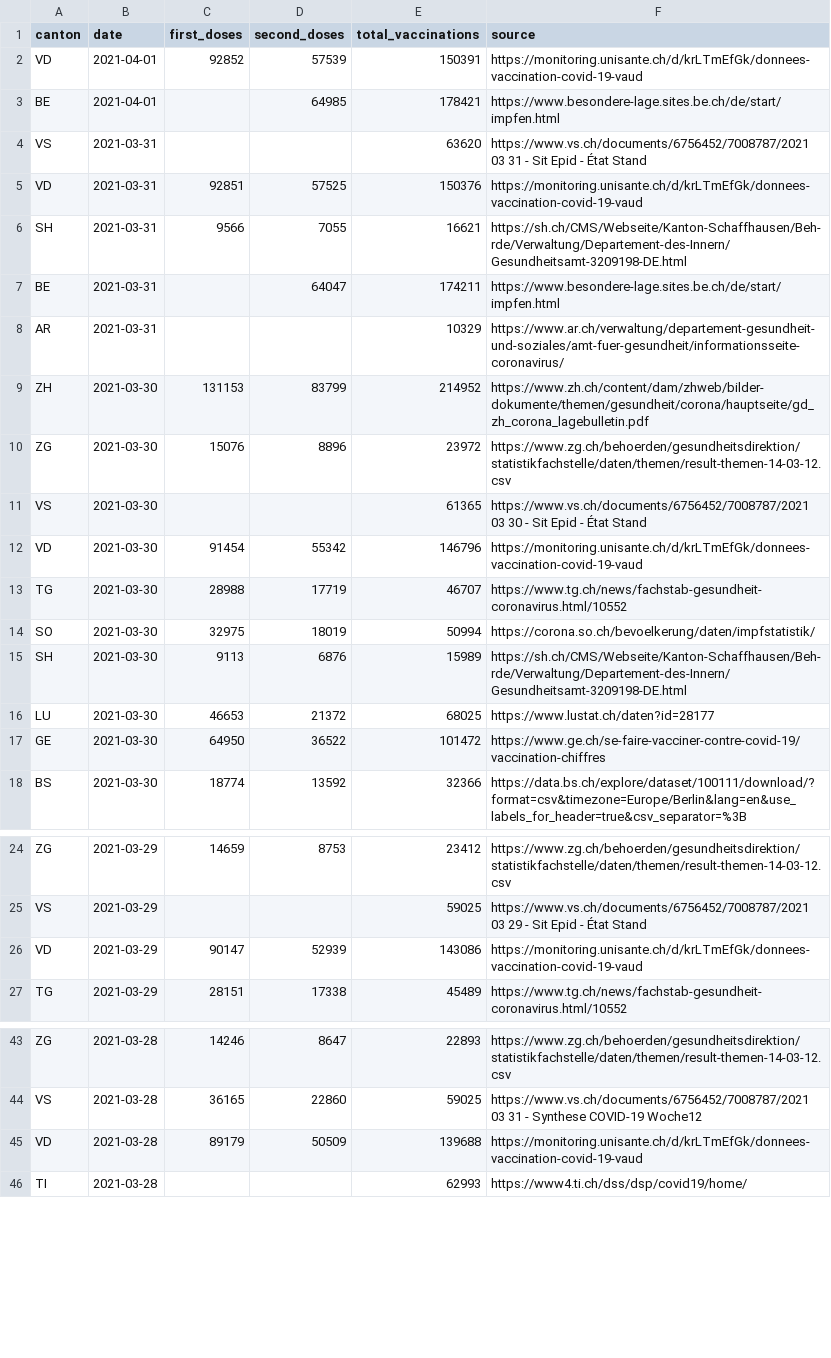
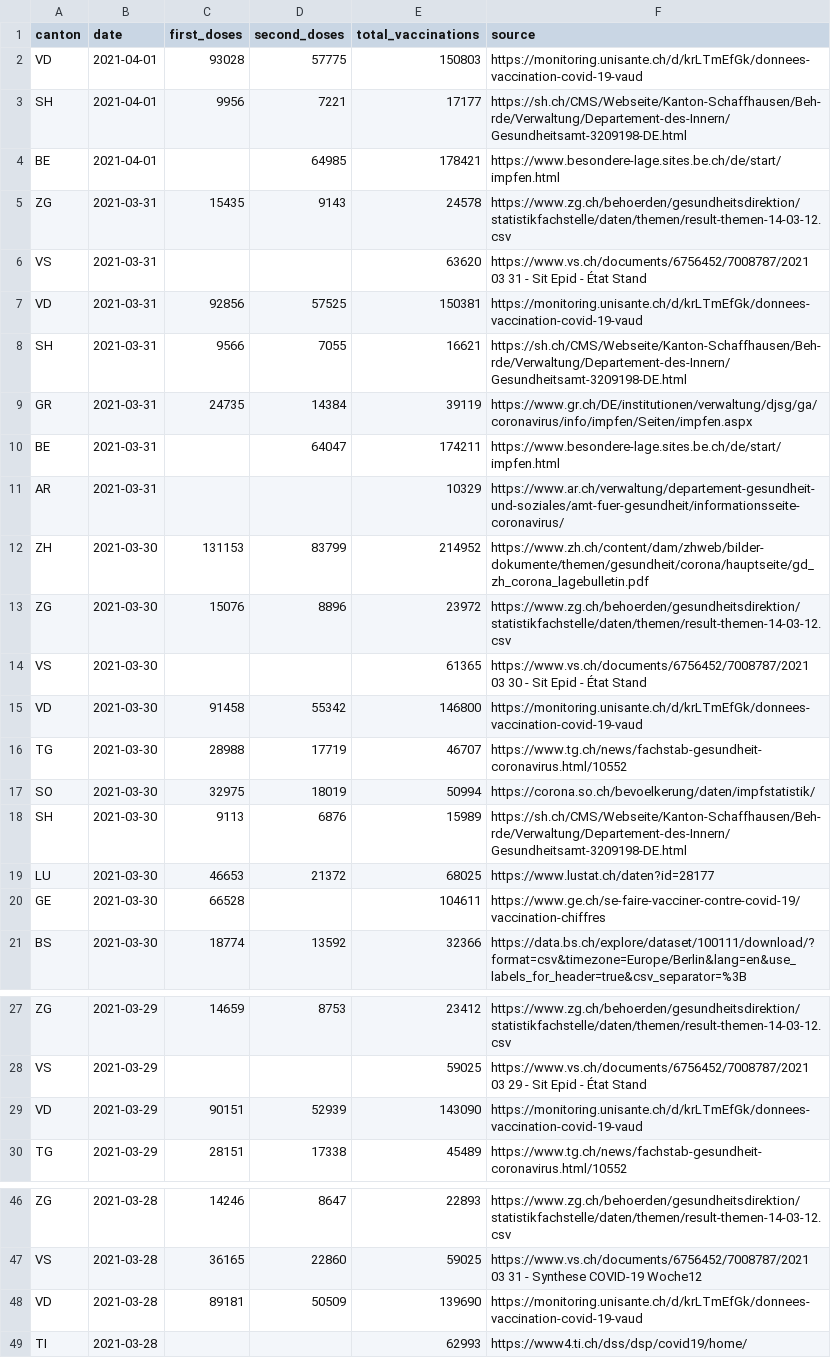
Before and after one commit to n0rdlicht/ch-vaccinations, a CSV file: data/vaccinations_latest.csv, drawn as a sheet; only a part is shown, gaps mark what is left out; the diff covers the shown part only.

```diff
--- a/data/vaccinations_latest.csv
+++ b/data/vaccinations_latest.csv
@@ -1,7 +1,10 @@
 canton,date,first_doses,second_doses,total_vaccinations,source
-VD,2021-04-01,92852,57539,150391,https://monitoring.unisante.ch/d/krLTmEfGk/donnees-vaccination-covid-19-vaud
+VD,2021-04-01,93028,57775,150803,https://monitoring.unisante.ch/d/krLTmEfGk/donnees-vaccination-covid-19-vaud
+SH,2021-04-01,9956,7221,17177,https://sh.ch/CMS/Webseite/Kanton-Schaffhausen/Beh-rde/Verwaltung/Departement-des-Innern/Gesundheitsamt-3209198-DE.html
 BE,2021-04-01,,64985,178421,https://www.besondere-lage.sites.be.ch/de/start/impfen.html
+ZG,2021-03-31,15435,9143,24578,https://www.zg.ch/behoerden/gesundheitsdirektion/statistikfachstelle/daten/themen/result-themen-14-03-12.csv
 VS,2021-03-31,,,63620,https://www.vs.ch/documents/6756452/7008787/2021 03 31 - Sit Epid - État Stand
-VD,2021-03-31,92851,57525,150376,https://monitoring.unisante.ch/d/krLTmEfGk/donnees-vaccination-covid-19-vaud
+VD,2021-03-31,92856,57525,150381,https://monitoring.unisante.ch/d/krLTmEfGk/donnees-vaccination-covid-19-vaud
 SH,2021-03-31,9566,7055,16621,https://sh.ch/CMS/Webseite/Kanton-Schaffhausen/Beh-rde/Verwaltung/Departement-des-Innern/Gesundheitsamt-3209198-DE.html
+GR,2021-03-31,24735,14384,39119,https://www.gr.ch/DE/institutionen/verwaltung/djsg/ga/coronavirus/info/impfen/Seiten/impfen.aspx
 BE,2021-03-31,,64047,174211,https://www.besondere-lage.sites.be.ch/de/start/impfen.html
@@ -11,3 +14,3 @@ ZG,2021-03-30,15076,8896,23972,https://www.zg.ch/behoerden/gesundheitsdirektion/
 VS,2021-03-30,,,61365,https://www.vs.ch/documents/6756452/7008787/2021 03 30 - Sit Epid - État Stand
-VD,2021-03-30,91454,55342,146796,https://monitoring.unisante.ch/d/krLTmEfGk/donnees-vaccination-covid-19-vaud
+VD,2021-03-30,91458,55342,146800,https://monitoring.unisante.ch/d/krLTmEfGk/donnees-vaccination-covid-19-vaud
 TG,2021-03-30,28988,17719,46707,https://www.tg.ch/news/fachstab-gesundheit-coronavirus.html/10552
@@ -16,3 +19,3 @@ SH,2021-03-30,9113,6876,15989,https://sh.ch/CMS/Webseite/Kanton-Schaffhausen/Beh
 LU,2021-03-30,46653,21372,68025,https://www.lustat.ch/daten?id=28177
-GE,2021-03-30,64950,36522,101472,https://www.ge.ch/se-faire-vacciner-contre-covid-19/vaccination-chiffres
+GE,2021-03-30,66528,,104611,https://www.ge.ch/se-faire-vacciner-contre-covid-19/vaccination-chiffres
 BS,2021-03-30,18774,13592,32366,https://data.bs.ch/explore/dataset/100111/download/?format=csv&timezone=Europe/Berlin&lang=en&use_labels_for_header=true&csv_separator=%3B
@@ -25,3 +28,3 @@ ZG,2021-03-29,14659,8753,23412,https://www.zg.ch/behoerden/gesundheitsdirektion/
 VS,2021-03-29,,,59025,https://www.vs.ch/documents/6756452/7008787/2021 03 29 - Sit Epid - État Stand
-VD,2021-03-29,90147,52939,143086,https://monitoring.unisante.ch/d/krLTmEfGk/donnees-vaccination-covid-19-vaud
+VD,2021-03-29,90151,52939,143090,https://monitoring.unisante.ch/d/krLTmEfGk/donnees-vaccination-covid-19-vaud
 TG,2021-03-29,28151,17338,45489,https://www.tg.ch/news/fachstab-gesundheit-coronavirus.html/10552
@@ -44,3 +47,3 @@ ZG,2021-03-28,14246,8647,22893,https://www.zg.ch/behoerden/gesundheitsdirektion/
 VS,2021-03-28,36165,22860,59025,https://www.vs.ch/documents/6756452/7008787/2021 03 31 - Synthese COVID-19 Woche12
-VD,2021-03-28,89179,50509,139688,https://monitoring.unisante.ch/d/krLTmEfGk/donnees-vaccination-covid-19-vaud
+VD,2021-03-28,89181,50509,139690,https://monitoring.unisante.ch/d/krLTmEfGk/donnees-vaccination-covid-19-vaud
 TI,2021-03-28,,,62993,https://www4.ti.ch/dss/dsp/covid19/home/
```
Also changed, not shown: 32 edited cells elsewhere in this file, data/vaccination_data_total.csv, 1 other file.
